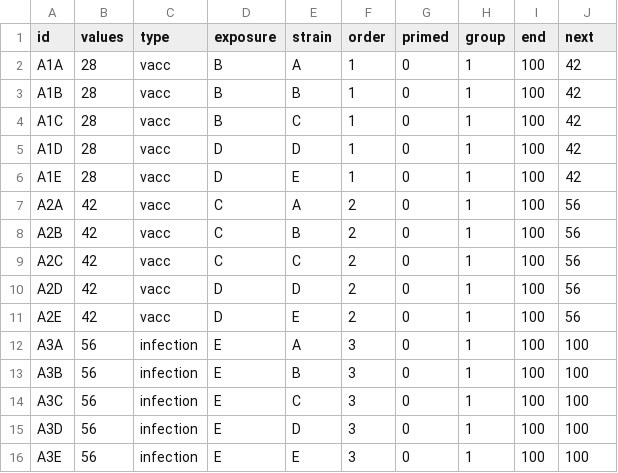
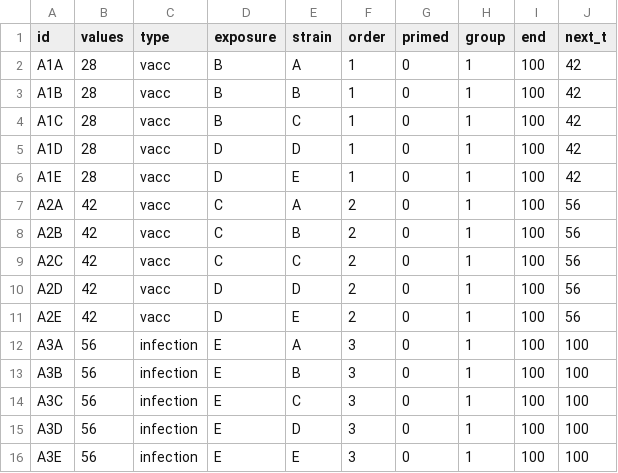
Before and after one commit to jameshay218/antibodyKinetics, a CSV file: scripts/infections.csv, drawn as a sheet.

```diff
--- a/scripts/infections.csv
+++ b/scripts/infections.csv
@@ -1,2 +1,2 @@
-id,values,type,exposure,strain,order,primed,group,end,next
+id,values,type,exposure,strain,order,primed,group,end,next_t
 A1A,28,vacc,B,A,1,0,1,100,42
```
Also changed, not shown: scripts/infections_cr.csv, 34 other files.
